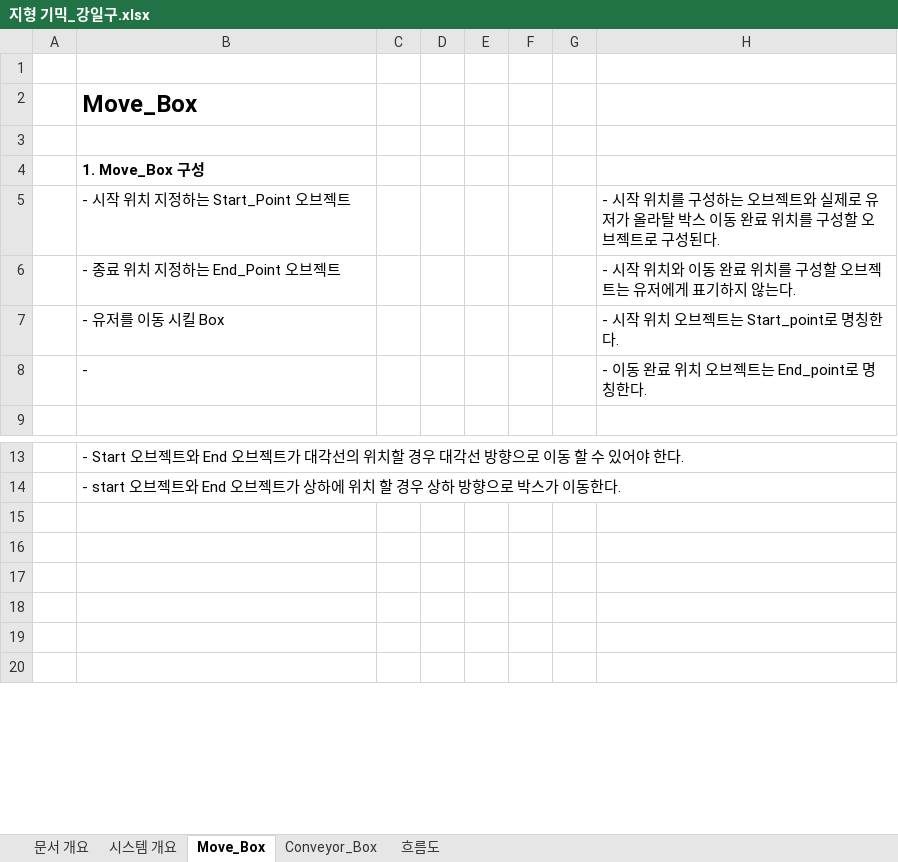
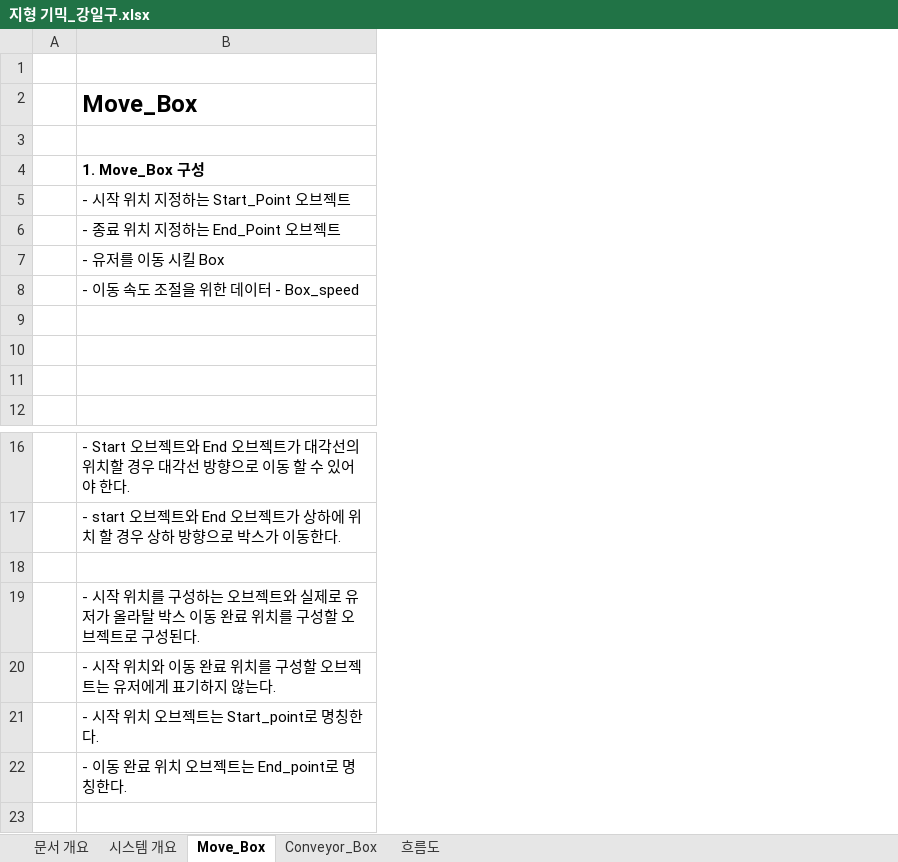
Before and after one commit to kangilgu/Gorilla-box, an Excel workbook: Document/지형 기믹_강일구.xlsx, sheet Move_Box, drawn as a sheet; only a part is shown, gaps mark what is left out; values as stored, in another font and other column widths than the file's, no borders; charts and pictures not drawn; removed rows and columns are numbered as before the commit, all else as after; the diff names each change by its address in the sheet, - before the commit and + after, or states it on an @@ line.

```diff
--- a/Document/지형 기믹_강일구.xlsx (sheet Move_Box)
+++ b/Document/지형 기믹_강일구.xlsx (sheet Move_Box)
-column C, empty
-column D, empty
-column E, empty
-column F, empty
-column G, empty
-column H, rows 5-8: - 시작 위치를 구성하는 오브젝트와 실제로 유저가 올라탈 박스 이동 완료 위치를 구성할 오브젝트로 구성된다. | - 시작 위치와 이동 완료 위치를 구성할 오브젝트는 유저에게 표기하지 않는다. | - 시작 위치 오브젝트는 Start_point로 명칭한다. | - 이동 완료 위치 오브젝트는 End_point로 명칭한다.
-B8: -
+B8: - 이동 속도 조절을 위한 데이터 - Box_speed
+row 9: (empty)
+row 10: (empty)
+row 11: (empty)
-B19: (empty)
+B19: - 시작 위치를 구성하는 오브젝트와 실제로 유저가 올라탈 박스 이동 완료 위치를 구성할 오브젝트로 구성된다.
-B20: (empty)
+B20: - 시작 위치와 이동 완료 위치를 구성할 오브젝트는 유저에게 표기하지 않는다.
-B21: (empty)
+B21: - 시작 위치 오브젝트는 Start_point로 명칭한다.
-B22: (empty)
+B22: - 이동 완료 위치 오브젝트는 End_point로 명칭한다.
```
Also changed, not shown: charts or pictures, 2 other files.
